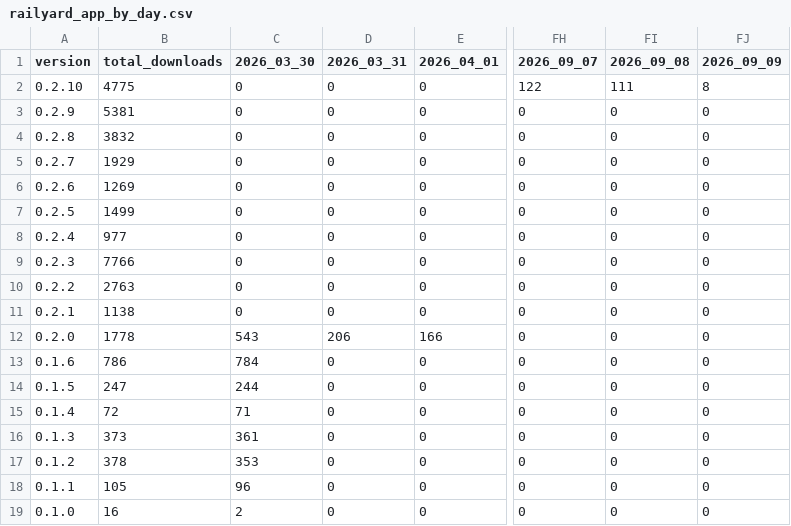
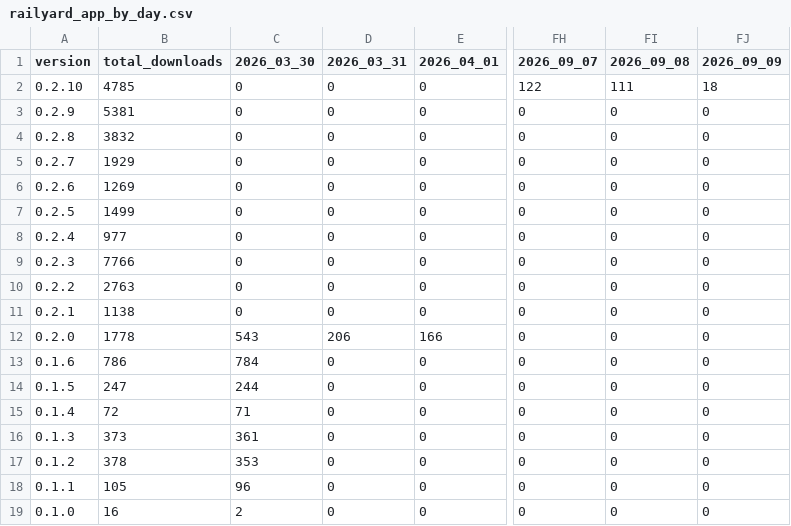
Before and after one commit to Subway-Builder-Modded/The-Railyard, a CSV file: analytics/railyard_app_by_day.csv, drawn as a sheet; only a part is shown, gaps mark what is left out; the diff names each change by its address in the sheet, - before the commit and + after, or states it on an @@ line.

```diff
--- a/analytics/railyard_app_by_day.csv
+++ b/analytics/railyard_app_by_day.csv
-B2 (total_downloads): 4775
+B2 (total_downloads): 4785
-FJ2 (2026_09_09): 8
+FJ2 (2026_09_09): 18
```
Also changed, not shown: analytics/hourly/downloads-2026-09.csv, 8 other files.
